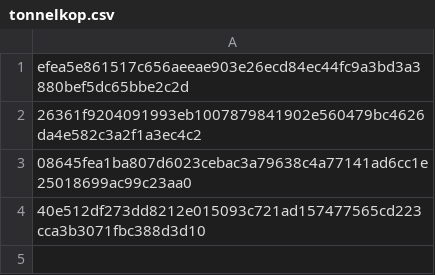
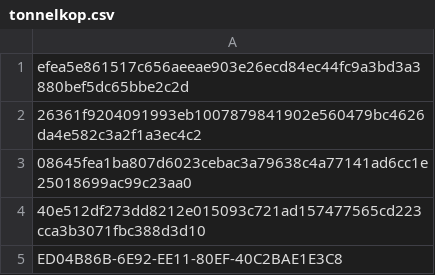
Before and after one commit to devilsevilsangel/mcat13815, a CSV file: tonnelkop.csv, drawn as a sheet.

Commit message:
Update tonnelkop.csv

```diff
--- a/tonnelkop.csv
+++ b/tonnelkop.csv
@@ -4 +4,2 @@ efea5e861517c656aeeae903e26ecd84ec44fc9a3bd3a3880bef5dc65bbe2c2d
 40e512df273dd8212e015093c721ad157477565cd223cca3b3071fbc388d3d10
+ED04B86B-6E92-EE11-80EF-40C2BAE1E3C8
```
